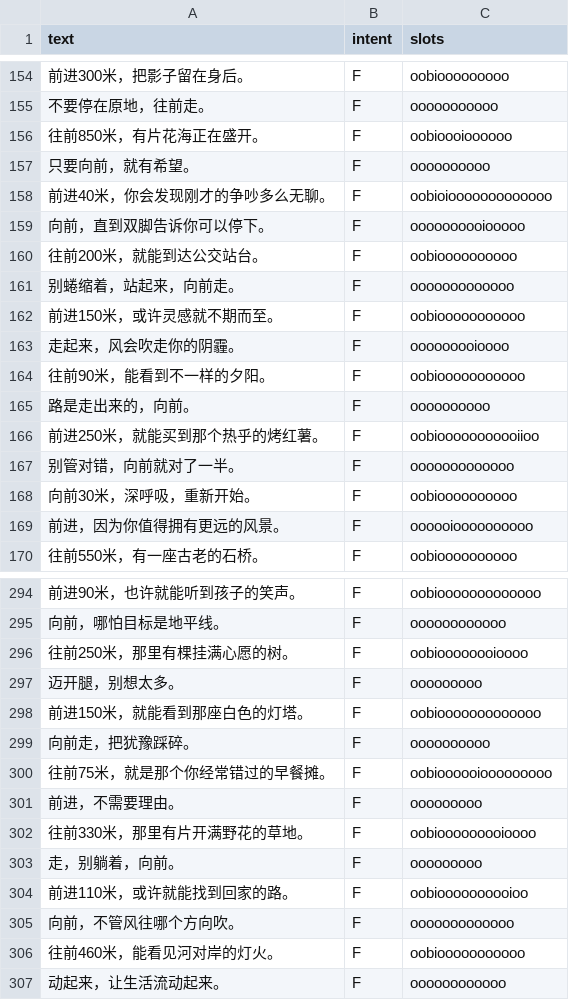
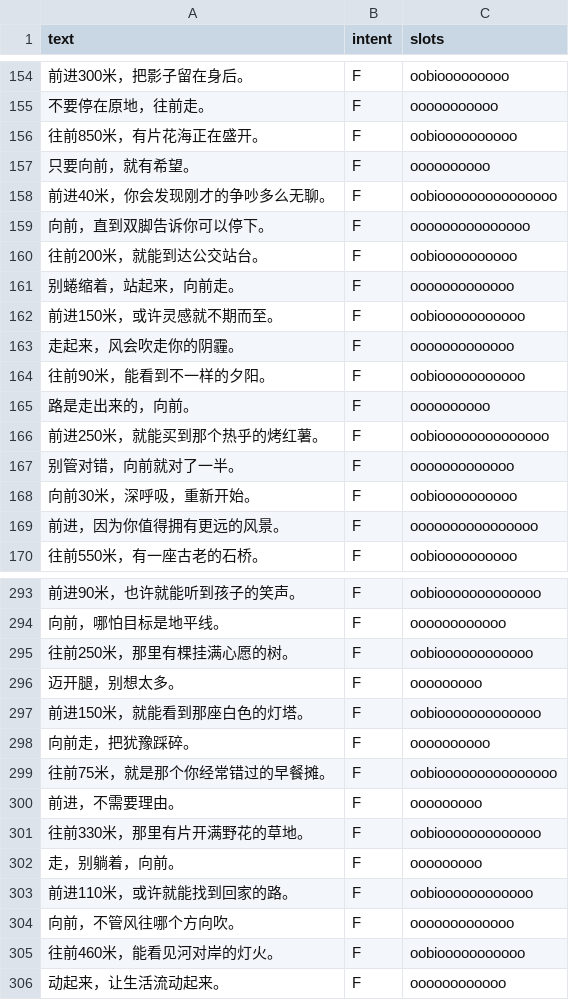
Before and after one commit to Xiaochuan463/biYeSheJi, a CSV file: cloud/src/trainset/texttrain_foward.csv, drawn as a sheet; only a part is shown, gaps mark what is left out; the diff covers the shown part only.

```diff
--- a/cloud/src/trainset/texttrain_foward.csv
+++ b/cloud/src/trainset/texttrain_foward.csv
@@ -155,6 +155,6 @@ text,intent,slots
 不要停在原地，往前走。,F,ooooooooooo
-往前850米，有片花海正在盛开。,F,oobioooioooooo
+往前850米，有片花海正在盛开。,F,oobioooooooooo
 只要向前，就有希望。,F,oooooooooo
-前进40米，你会发现刚才的争吵多么无聊。,F,oobioiooooooooooooo
-向前，直到双脚告诉你可以停下。,F,oooooooooiooooo
+前进40米，你会发现刚才的争吵多么无聊。,F,oobiooooooooooooooo
+向前，直到双脚告诉你可以停下。,F,ooooooooooooooo
 往前200米，就能到达公交站台。,F,oobioooooooooo
@@ -162,9 +162,9 @@ text,intent,slots
 前进150米，或许灵感就不期而至。,F,oobiooooooooooo
-走起来，风会吹走你的阴霾。,F,ooooooooioooo
+走起来，风会吹走你的阴霾。,F,ooooooooooooo
 往前90米，能看到不一样的夕阳。,F,oobiooooooooooo
 路是走出来的，向前。,F,oooooooooo
-前进250米，就能买到那个热乎的烤红薯。,F,oobiooooooooooiioo
+前进250米，就能买到那个热乎的烤红薯。,F,oobioooooooooooooo
 别管对错，向前就对了一半。,F,ooooooooooooo
 向前30米，深呼吸，重新开始。,F,oobioooooooooo
-前进，因为你值得拥有更远的风景。,F,oooooioooooooooo
+前进，因为你值得拥有更远的风景。,F,oooooooooooooooo
 往前550米，有一座古老的石桥。,F,oobioooooooooo
@@ -295,3 +294,3 @@ text,intent,slots
 向前，哪怕目标是地平线。,F,oooooooooooo
-往前250米，那里有棵挂满心愿的树。,F,oobioooooooioooo
+往前250米，那里有棵挂满心愿的树。,F,oobioooooooooooo
 迈开腿，别想太多。,F,ooooooooo
@@ -299,7 +298,7 @@ text,intent,slots
 向前走，把犹豫踩碎。,F,oooooooooo
-往前75米，就是那个你经常错过的早餐摊。,F,oobioooooiooooooooo
+往前75米，就是那个你经常错过的早餐摊。,F,oobiooooooooooooooo
 前进，不需要理由。,F,ooooooooo
-往前330米，那里有片开满野花的草地。,F,oobiooooooooioooo
+往前330米，那里有片开满野花的草地。,F,oobiooooooooooooo
 走，别躺着，向前。,F,ooooooooo
-前进110米，或许就能找到回家的路。,F,oobioooooooooioo
+前进110米，或许就能找到回家的路。,F,oobioooooooooooo
 向前，不管风往哪个方向吹。,F,ooooooooooooo
```
Also changed, not shown: 14 added rows, 1 removed row and 69 edited cells elsewhere in this file, cloud/src/trainset/texttrain_backward.csv, 4 other files.
